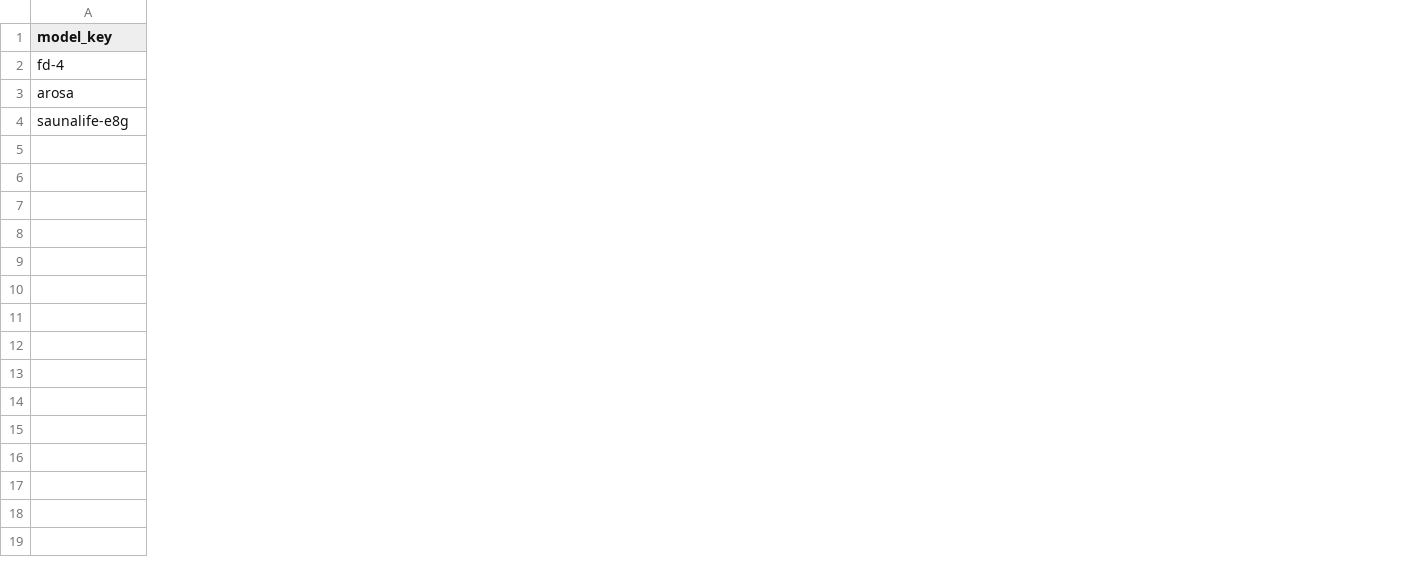
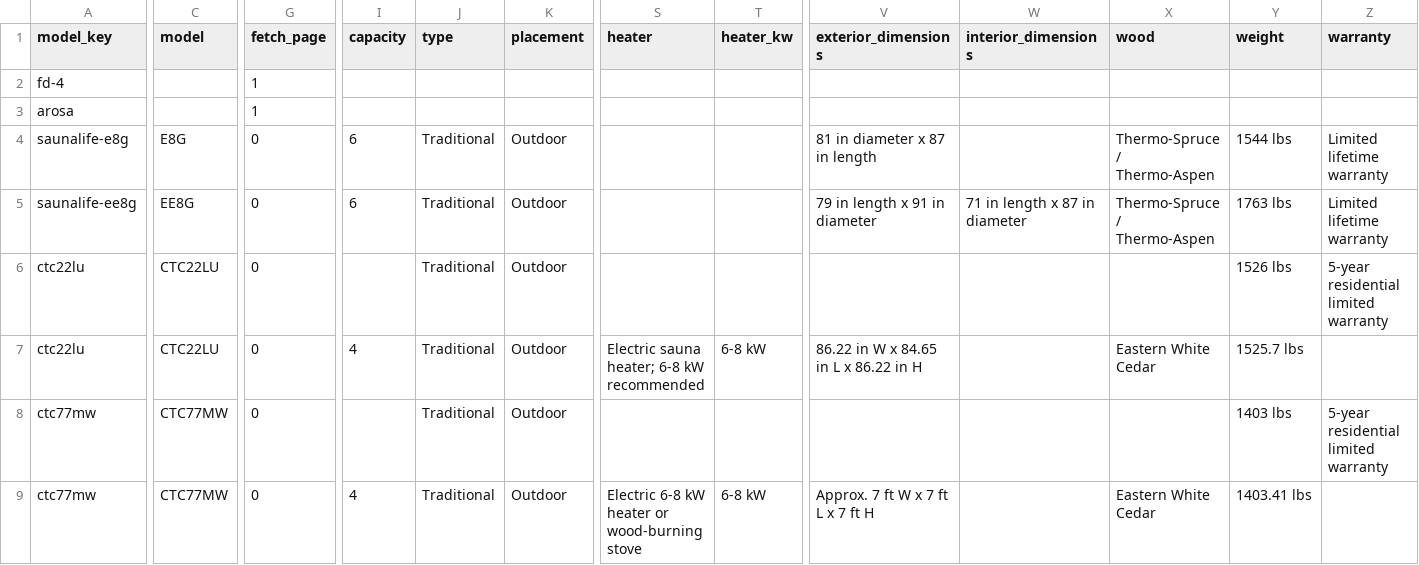
Before and after one commit to zmpersonal/infinitesauna, a CSV file: data/manufacturer_sources.csv, drawn as a sheet; only a part is shown, gaps mark what is left out; rows hold the shown columns only; the diff covers the shown part only; the diff names each change by its address in the sheet, - before the commit and + after, or states it on an @@ line.

```diff
--- a/data/manufacturer_sources.csv
+++ b/data/manufacturer_sources.csv
+column C (model), row 4: E8G
+column G (fetch_page), rows 2-4: 1 | 1 | 0
+column I (capacity), row 4: 6
+column J (type), row 4: Traditional
+column K (placement), row 4: Outdoor
+column S (heater), empty
+column T (heater_kw), empty
+column V (exterior_dimensions), row 4: 81 in diameter x 87 in length
+column W (interior_dimensions), empty
+column X (wood), row 4: Thermo-Spruce / Thermo-Aspen
+column Y (weight), row 4: 1544 lbs
+column Z (warranty), row 4: Limited lifetime warranty
+row 5: saunalife-ee8g | EE8G | 0 | 6 | Traditional | Outdoor |  |  | 79 in length x 91 in diameter | 71 in length x 87 in diameter | Thermo-Spruce / Thermo-Aspen | 1763 lbs | Limited lifetime warranty
+row 6: ctc22lu | CTC22LU | 0 |  | Traditional | Outdoor |  |  |  |  |  | 1526 lbs | 5-year residential limited warranty
+row 7: ctc22lu | CTC22LU | 0 | 4 | Traditional | Outdoor | Electric sauna heater; 6-8 kW recommended | 6-8 kW | 86.22 in W x 84.65 in L x 86.22 in H |  | Eastern White Cedar | 1525.7 lbs
+row 8: ctc77mw | CTC77MW | 0 |  | Traditional | Outdoor |  |  |  |  |  | 1403 lbs | 5-year residential limited warranty
+row 9: ctc77mw | CTC77MW | 0 | 4 | Traditional | Outdoor | Electric 6-8 kW heater or wood-burning stove | 6-8 kW | Approx. 7 ft W x 7 ft L x 7 ft H |  | Eastern White Cedar | 1403.41 lbs
```
Also changed, not shown: 8 added columns and 3 edited cells elsewhere in this file, 9 other files.
